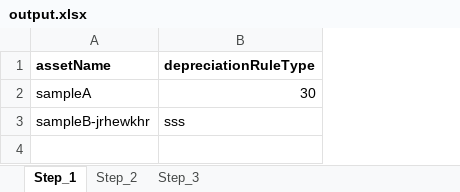
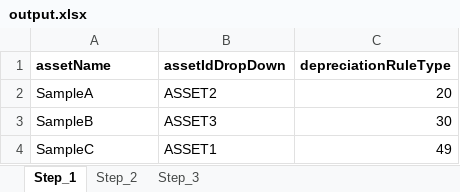
Before and after one commit to abdulhanna/asset_backend, an Excel workbook: output.xlsx, sheet Step_1, drawn as a sheet; values as stored, in another font and other column widths than the file's, no borders; removed rows and columns are numbered as before the commit, all else as after; the diff names each change by its address in the sheet, - before the commit and + after, or states it on an @@ line.

Commit message:
Add validation in header of assetformmanagement v-1 step-wise

```diff
--- a/output.xlsx (sheet Step_1)
+++ b/output.xlsx (sheet Step_1)
+column B (assetIdDropDown), row 3: ASSET3
+row 2: SampleA | ASSET2 | 20
-A3 (assetName): sampleA
+A3 (assetName): SampleB
-row 3: sampleB-jrhewkhr | sss
+row 4: SampleC | ASSET1 | 49
```
Also changed, not shown: sheet Step_2, sheet Step_3, 1 other file.
